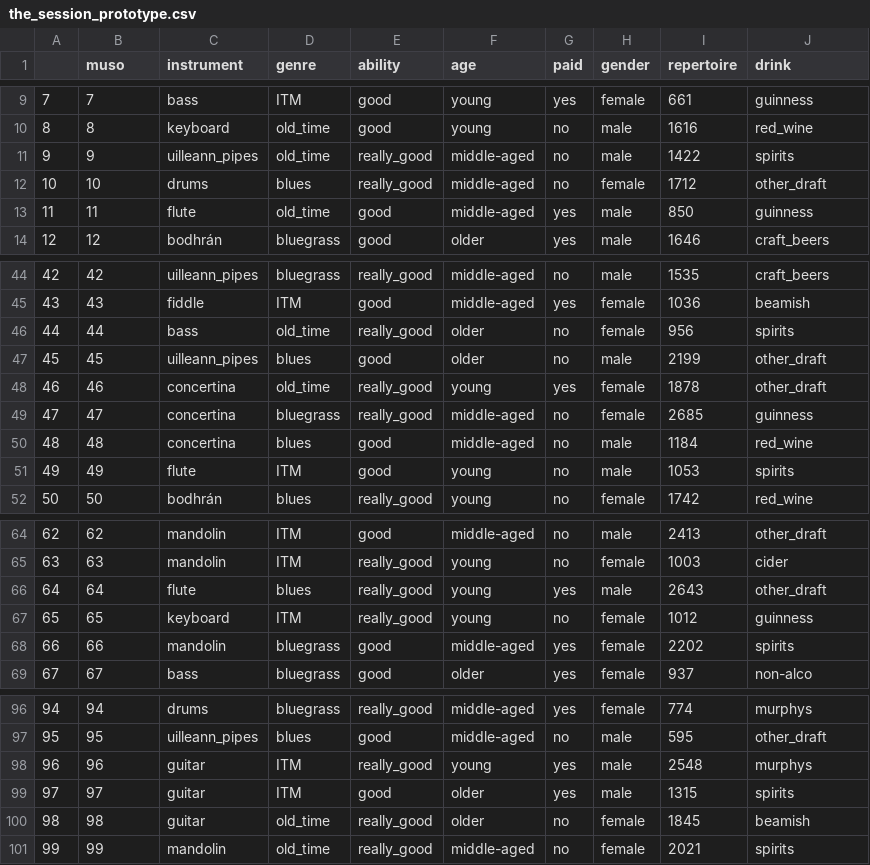
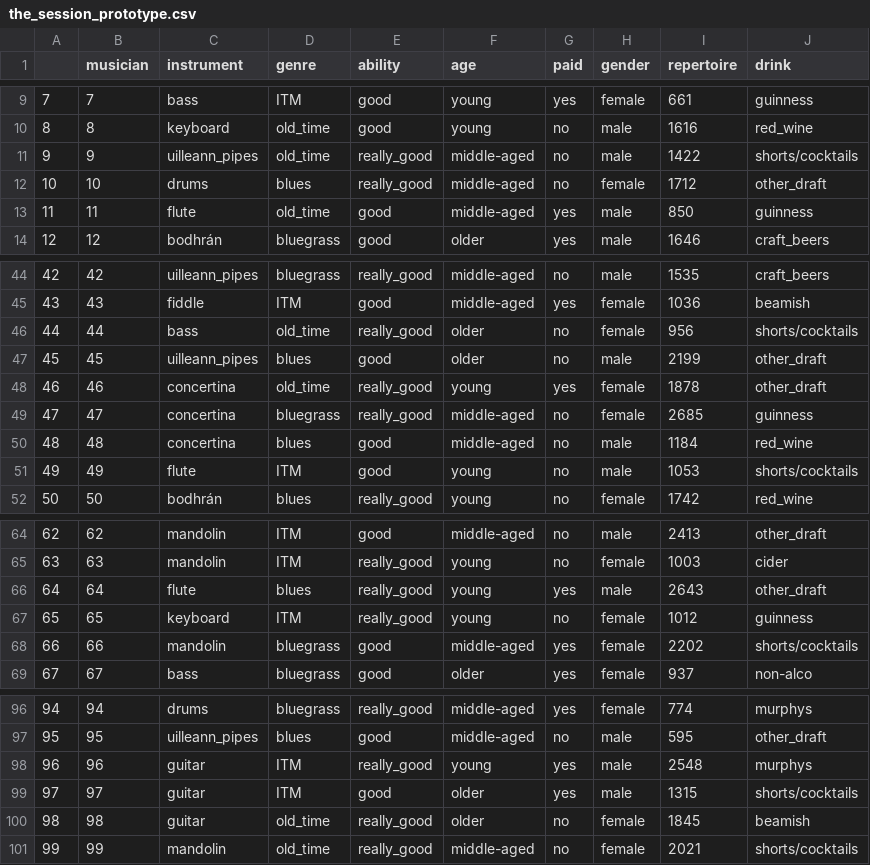
Before and after one commit to Caoimhinv/programming_for_DA_project, a CSV file: data/the_session_prototype.csv, drawn as a sheet; only a part is shown, gaps mark what is left out; the diff covers the shown part only.

```diff
--- a/data/the_session_prototype.csv
+++ b/data/the_session_prototype.csv
@@ -1 +1 @@
-,muso,instrument,genre,ability,age,paid,gender,repertoire,drink
+,musician,instrument,genre,ability,age,paid,gender,repertoire,drink
@@ -10,3 +10,3 @@
 8,8,keyboard,old_time,good,young,no,male,1616,red_wine
-9,9,uilleann_pipes,old_time,really_good,middle-aged,no,male,1422,spirits
+9,9,uilleann_pipes,old_time,really_good,middle-aged,no,male,1422,shorts/cocktails
 10,10,drums,blues,really_good,middle-aged,no,female,1712,other_draft
@@ -45,3 +45,3 @@
 43,43,fiddle,ITM,good,middle-aged,yes,female,1036,beamish
-44,44,bass,old_time,really_good,older,no,female,956,spirits
+44,44,bass,old_time,really_good,older,no,female,956,shorts/cocktails
 45,45,uilleann_pipes,blues,good,older,no,male,2199,other_draft
@@ -50,3 +50,3 @@
 48,48,concertina,blues,good,middle-aged,no,male,1184,red_wine
-49,49,flute,ITM,good,young,no,male,1053,spirits
+49,49,flute,ITM,good,young,no,male,1053,shorts/cocktails
 50,50,bodhrán,blues,really_good,young,no,female,1742,red_wine
@@ -67,3 +67,3 @@
 65,65,keyboard,ITM,really_good,young,no,female,1012,guinness
-66,66,mandolin,bluegrass,good,middle-aged,yes,female,2202,spirits
+66,66,mandolin,bluegrass,good,middle-aged,yes,female,2202,shorts/cocktails
 67,67,bass,bluegrass,good,older,yes,female,937,non-alco
@@ -98,4 +98,4 @@
 96,96,guitar,ITM,really_good,young,yes,male,2548,murphys
-97,97,guitar,ITM,good,older,yes,male,1315,spirits
+97,97,guitar,ITM,good,older,yes,male,1315,shorts/cocktails
 98,98,guitar,old_time,really_good,older,no,female,1845,beamish
-99,99,mandolin,old_time,really_good,middle-aged,no,female,2021,spirits
+99,99,mandolin,old_time,really_good,middle-aged,no,female,2021,shorts/cocktails
```
Also changed, not shown: 10 edited cells elsewhere in this file, data/the_session_final.csv, 11 other files.
